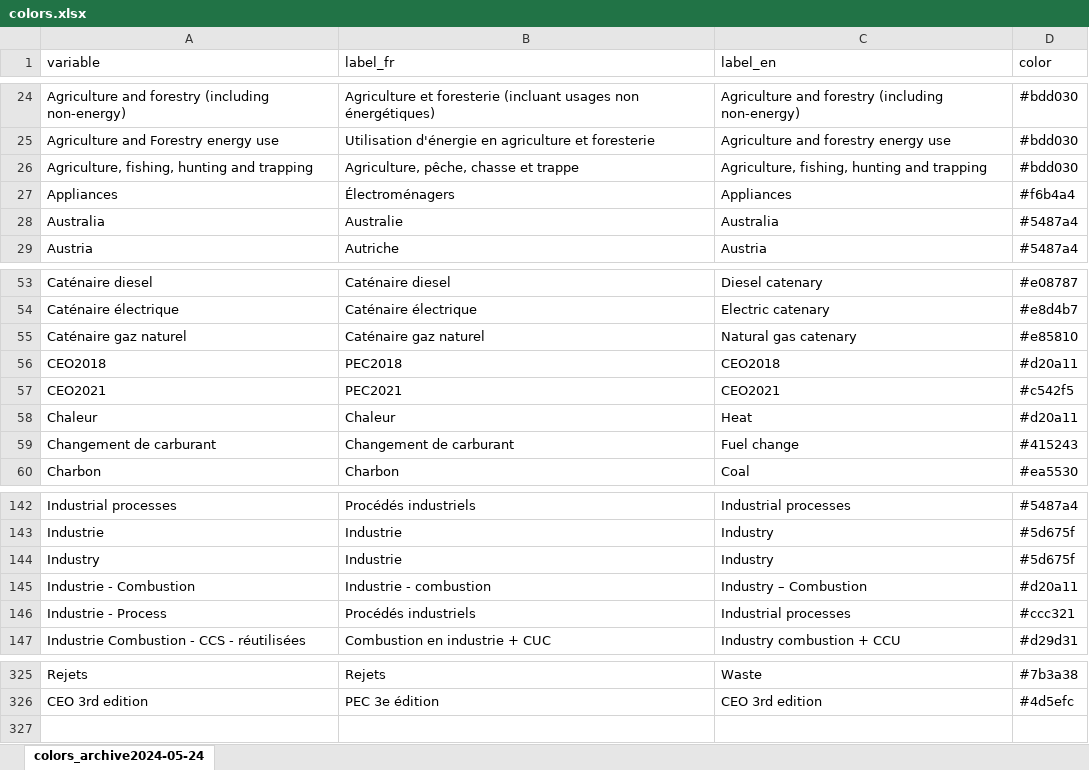
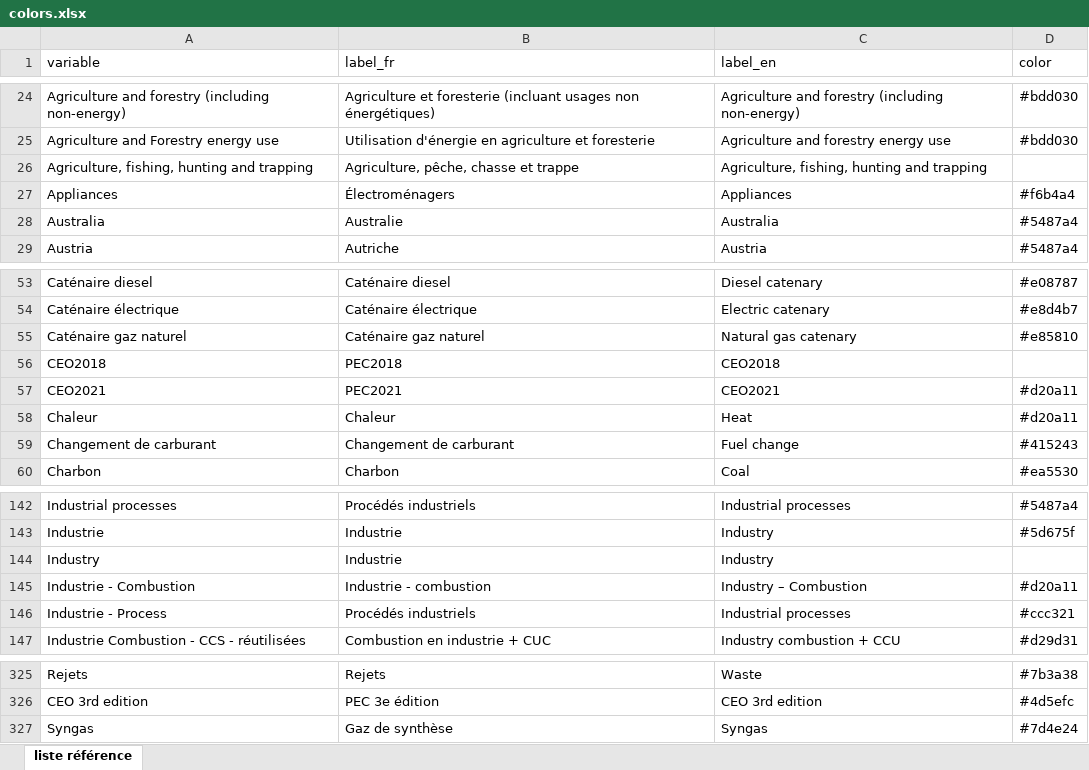
Before and after one commit to domrivest/genGraphIET, an Excel workbook: assets/colors.xlsx, sheet liste référence, drawn as a sheet; only a part is shown, gaps mark what is left out; values as stored, in another font and other column widths than the file's, no cell formats; the diff names each change by its address in the sheet, - before the commit and + after, or states it on an @@ line.

Commit message:
Add files via upload

```diff
--- a/assets/colors.xlsx (sheet liste référence)
+++ b/assets/colors.xlsx (sheet liste référence)
-sheet tab: colors_archive2024-05-24
+sheet tab: liste référence
-D26 (color): #bdd030
+D26 (color): (empty)
-D56 (color): #d20a11
+D56 (color): (empty)
-D57 (color): #c542f5
+D57 (color): #d20a11
-D144 (color): #5d675f
+D144 (color): (empty)
+row 327: Syngas | Gaz de synthèse | Syngas | #7d4e24
```
Also changed, not shown: cell formats.
